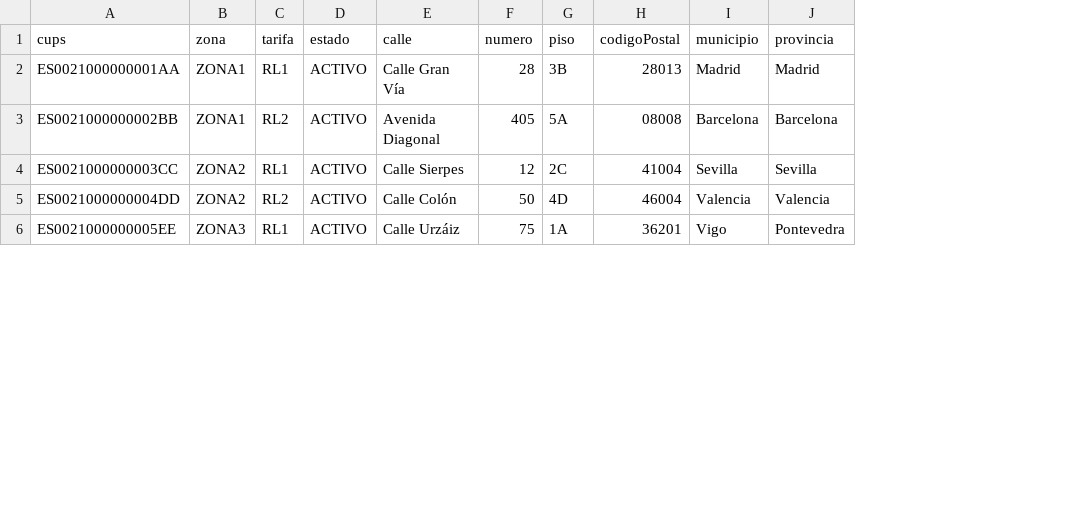
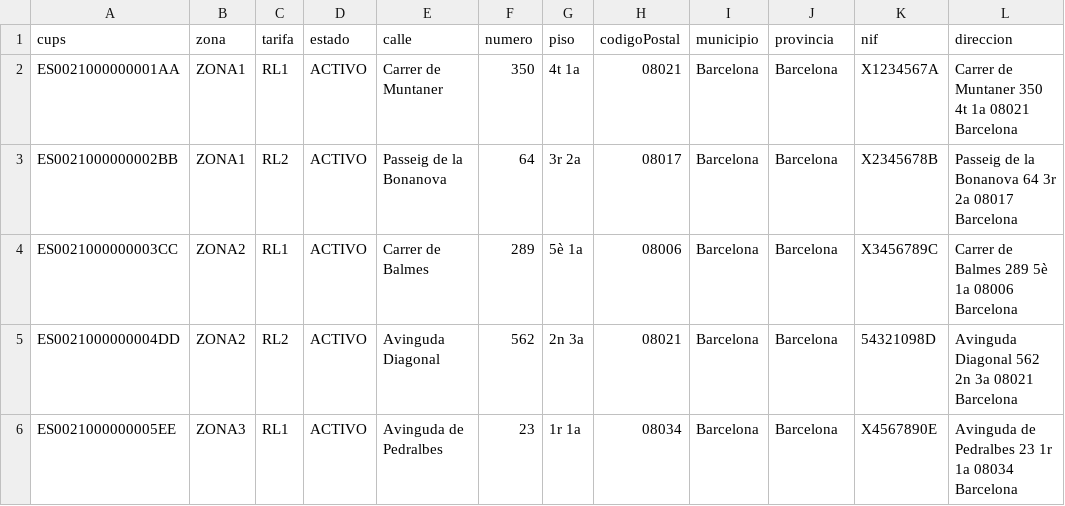
Before and after one commit to agentic-workshop-naturgy/agentic-workshop-naturgy-group1, a CSV file: _data/db/samples/supply-points.csv, drawn as a sheet; only a part is shown; the diff covers the shown part only; the diff names each change by its address in the sheet, - before the commit and + after, or states it on an @@ line.

```diff
--- a/_data/db/samples/supply-points.csv
+++ b/_data/db/samples/supply-points.csv
+column K (nif), rows 2-6: X1234567A | X2345678B | X3456789C | 54321098D | X4567890E
+column L (direccion), rows 2-6: Carrer de Muntaner 350 4t 1a 08021 Barcelona | Passeig de la Bonanova 64 3r 2a 08017 Barcelona | Carrer de Balmes 289 5è 1a 08006 Barcelona | Avinguda Diagonal 562 2n 3a 08021 Barcelona | Avinguda de Pedralbes 23 1r 1a 08034 Barcelona
-E2 (calle): Calle Gran Vía
+E2 (calle): Carrer de Muntaner
-F2 (numero): 28
+F2 (numero): 350
-G2 (piso): 3B
+G2 (piso): 4t 1a
-H2 (codigoPostal): 28013
+H2 (codigoPostal): 08021
-I2 (municipio): Madrid
+I2 (municipio): Barcelona
-J2 (provincia): Madrid
+J2 (provincia): Barcelona
-E3 (calle): Avenida Diagonal
+E3 (calle): Passeig de la Bonanova
-F3 (numero): 405
+F3 (numero): 64
-G3 (piso): 5A
+G3 (piso): 3r 2a
-H3 (codigoPostal): 08008
+H3 (codigoPostal): 08017
-E4 (calle): Calle Sierpes
+E4 (calle): Carrer de Balmes
-F4 (numero): 12
+F4 (numero): 289
-G4 (piso): 2C
+G4 (piso): 5è 1a
-H4 (codigoPostal): 41004
+H4 (codigoPostal): 08006
-I4 (municipio): Sevilla
+I4 (municipio): Barcelona
-J4 (provincia): Sevilla
+J4 (provincia): Barcelona
-E5 (calle): Calle Colón
+E5 (calle): Avinguda Diagonal
-F5 (numero): 50
+F5 (numero): 562
-G5 (piso): 4D
+G5 (piso): 2n 3a
-H5 (codigoPostal): 46004
+H5 (codigoPostal): 08021
-I5 (municipio): Valencia
+I5 (municipio): Barcelona
-J5 (provincia): Valencia
+J5 (provincia): Barcelona
-E6 (calle): Calle Urzáiz
+E6 (calle): Avinguda de Pedralbes
-F6 (numero): 75
+F6 (numero): 23
-G6 (piso): 1A
+G6 (piso): 1r 1a
-H6 (codigoPostal): 36201
+H6 (codigoPostal): 08034
-I6 (municipio): Vigo
+I6 (municipio): Barcelona
-J6 (provincia): Pontevedra
+J6 (provincia): Barcelona
```
Also changed, not shown: 28 edited cells elsewhere in this file, 54 other files.
